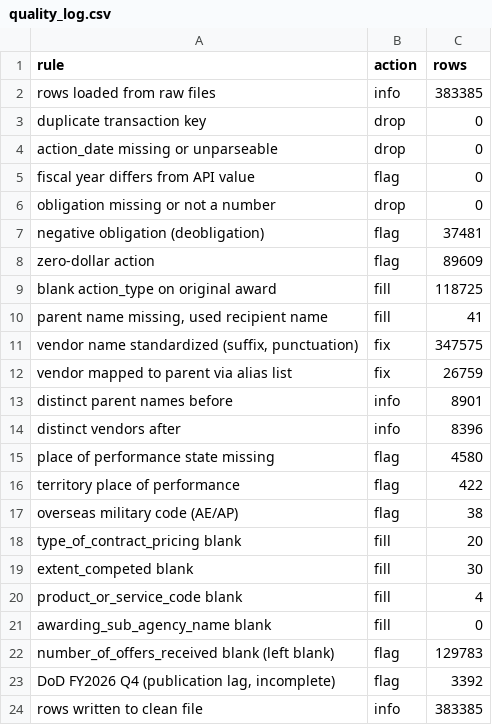
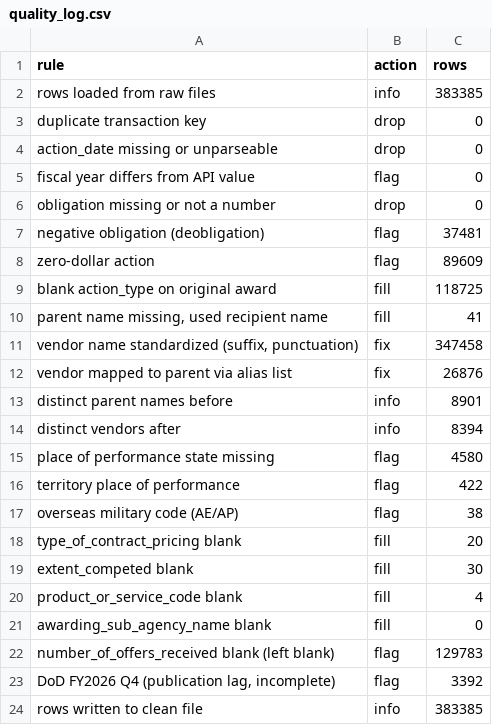
Before and after one commit to wallyabed6-cpu/federal-it-spend-intelligence, a CSV file: data/clean/quality_log.csv, drawn as a sheet.

```diff
--- a/data/clean/quality_log.csv
+++ b/data/clean/quality_log.csv
@@ -10,6 +10,6 @@ blank action_type on original award,fill,118725
 "parent name missing, used recipient name",fill,41
-"vendor name standardized (suffix, punctuation)",fix,347575
-vendor mapped to parent via alias list,fix,26759
+"vendor name standardized (suffix, punctuation)",fix,347458
+vendor mapped to parent via alias list,fix,26876
 distinct parent names before,info,8901
-distinct vendors after,info,8396
+distinct vendors after,info,8394
 place of performance state missing,flag,4580
```
Also changed, not shown: 19 other files.
